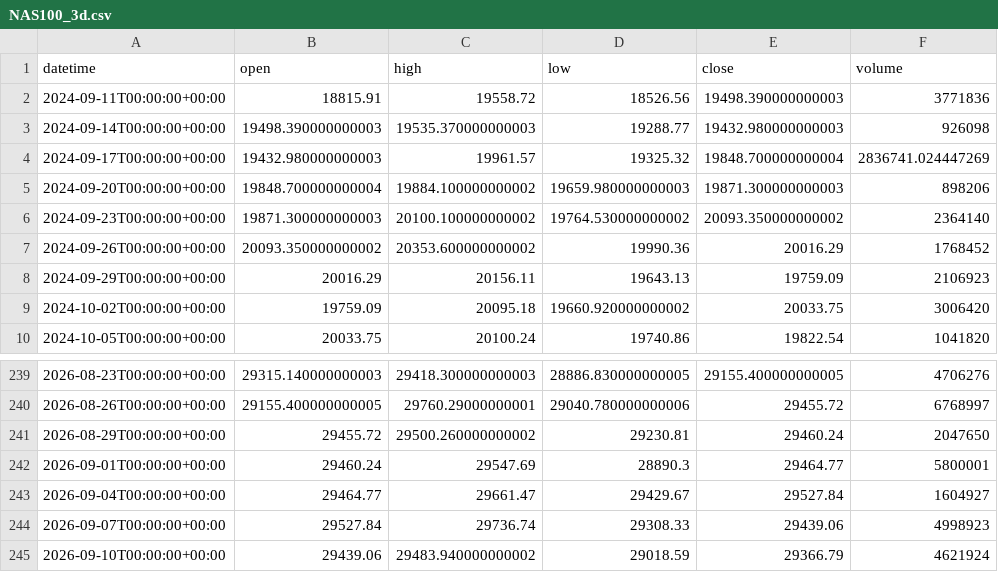
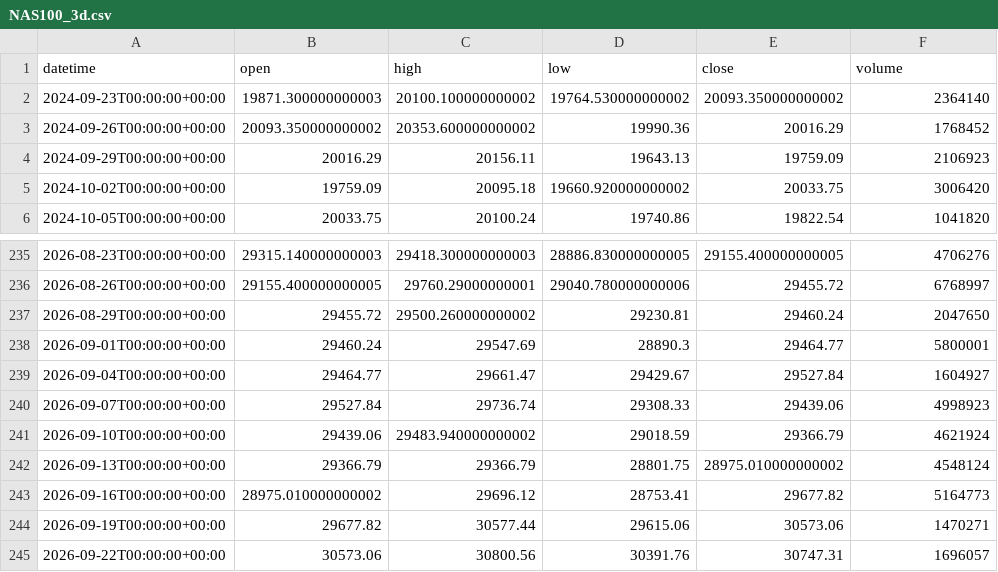
Before and after one commit to getdata-finance/nas100-3d-ohlcv-index-historical-data, a CSV file: NAS100_3d.csv, drawn as a sheet; only a part is shown, gaps mark what is left out; removed rows and columns are numbered as before the commit, all else as after; the diff names each change by its address in the sheet, - before the commit and + after, or states it on an @@ line.

```diff
--- a/NAS100_3d.csv
+++ b/NAS100_3d.csv
-row 2: 2024-09-11T00:00:00+00:00 | 18815.91 | 19558.72 | 18526.56 | 19498.390000000003 | 3771836
-row 3: 2024-09-14T00:00:00+00:00 | 19498.390000000003 | 19535.370000000003 | 19288.77 | 19432.980000000003 | 926098
-row 4: 2024-09-17T00:00:00+00:00 | 19432.980000000003 | 19961.57 | 19325.32 | 19848.700000000004 | 2836741.024447269
-row 5: 2024-09-20T00:00:00+00:00 | 19848.700000000004 | 19884.100000000002 | 19659.980000000003 | 19871.300000000003 | 898206
+row 242: 2026-09-13T00:00:00+00:00 | 29366.79 | 29366.79 | 28801.75 | 28975.010000000002 | 4548124
+row 243: 2026-09-16T00:00:00+00:00 | 28975.010000000002 | 29696.12 | 28753.41 | 29677.82 | 5164773
+row 244: 2026-09-19T00:00:00+00:00 | 29677.82 | 30577.44 | 29615.06 | 30573.06 | 1470271
+row 245: 2026-09-22T00:00:00+00:00 | 30573.06 | 30800.56 | 30391.76 | 30747.31 | 1696057
```
Also changed, not shown: 1 other file.
